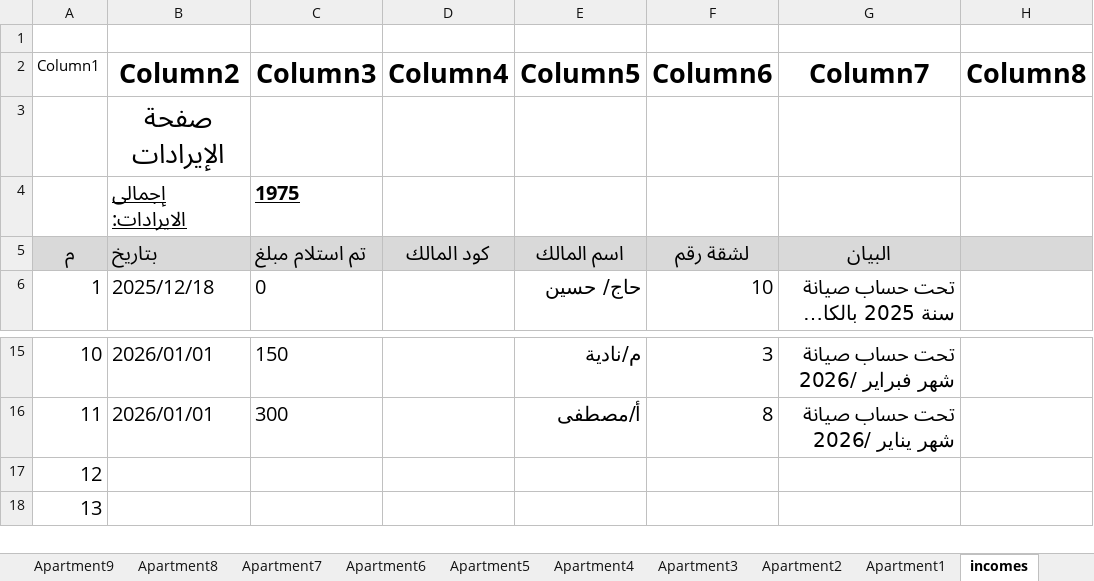
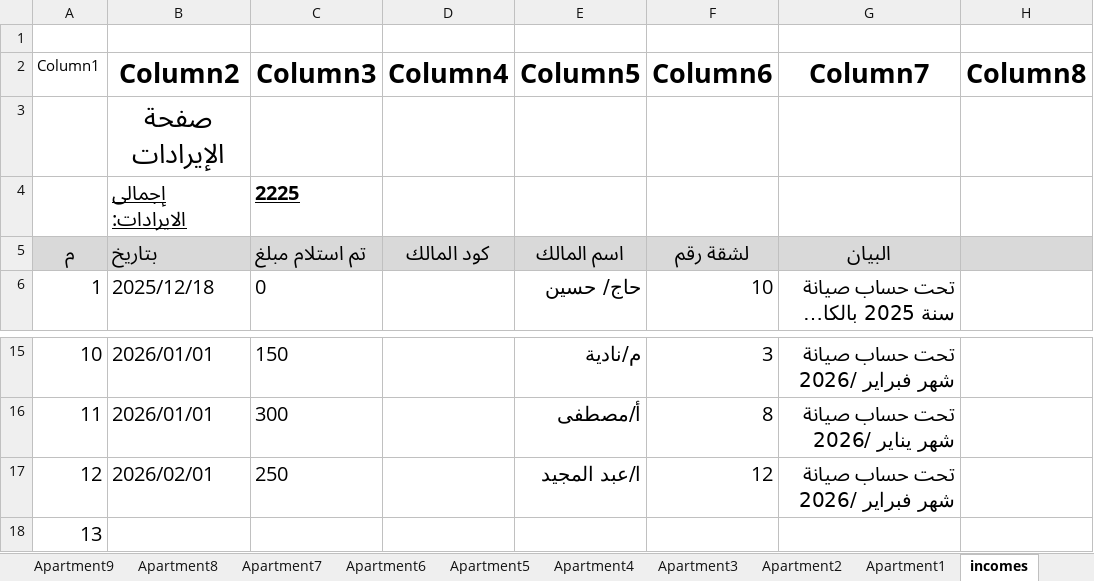
Before and after one commit to wmaa64/syana2024, an Excel workbook: Book2026.xlsx, sheet incomes, drawn as a sheet; only a part is shown, gaps mark what is left out; long unchanged cells end in …; values as stored, in another font and other column widths than the file's, no borders; table styles not drawn; the diff names each change by its address in the sheet, - before the commit and + after, or states it on an @@ line.

```diff
--- a/Book2026.xlsx (sheet incomes)
+++ b/Book2026.xlsx (sheet incomes)
-C4 (Column3): 1975
+C4 (Column3): 2225
-B17 (Column2): (empty)
+B17 (Column2): 2026/02/01
-C17 (Column3): (empty)
+C17 (Column3): 250
-E17 (Column5): (empty)
+E17 (Column5): ا/عبد المجيد
-F17 (Column6): (empty)
+F17 (Column6): 12
-G17 (Column7): (empty)
+G17 (Column7): تحت حساب صيانة شهر فبراير /2026
```
Also changed, not shown: sheet outcomes, sheet balance.
